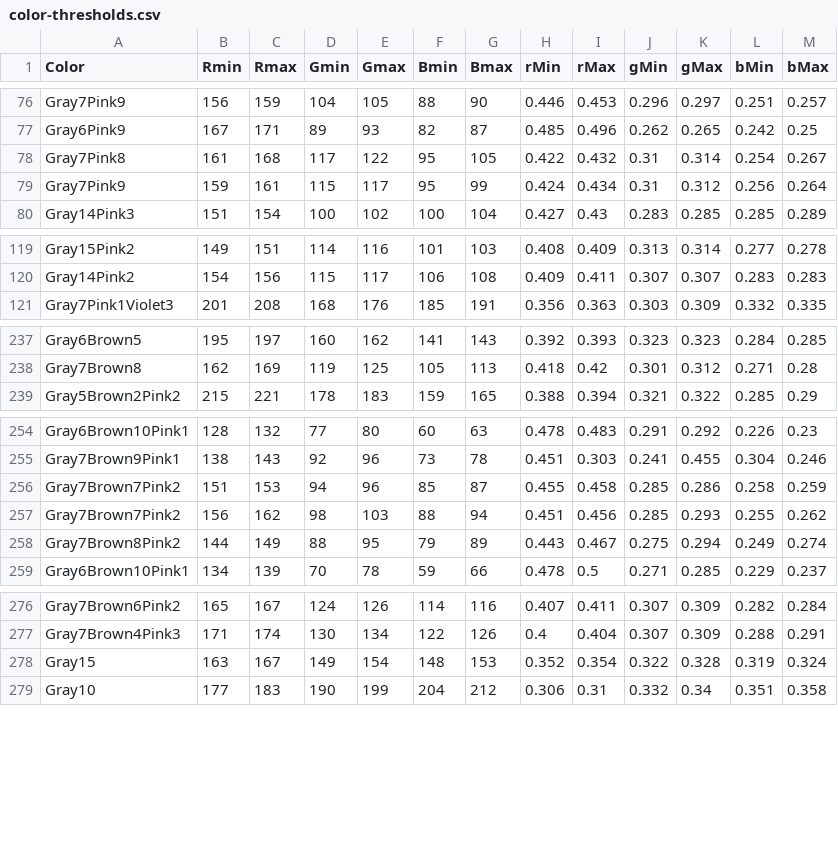
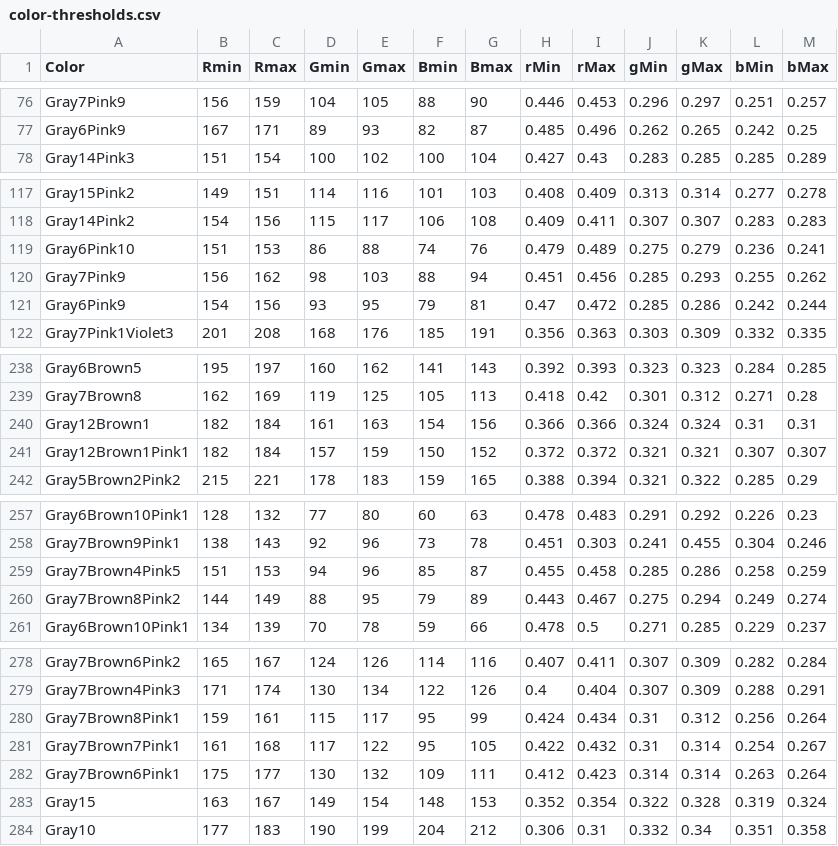
Before and after one commit to theunknowner/Thresholds, a CSV file: Thresholds/color-thresholds.csv, drawn as a sheet; only a part is shown, gaps mark what is left out; the diff covers the shown part only.

Commit message:
3/20/14 - r1.17 - updated changes from vesicles25.jpg

```diff
--- a/Thresholds/color-thresholds.csv
+++ b/Thresholds/color-thresholds.csv
@@ -77,4 +77,2 @@ Gray7Pink9,156,159,104,105,88,90,0.446,0.453,0.296,0.297,0.251,0.257
 Gray6Pink9,167,171,89,93,82,87,0.485,0.496,0.262,0.265,0.242,0.25
-Gray7Pink8,161,168,117,122,95,105,0.422,0.432,0.31,0.314,0.254,0.267
-Gray7Pink9,159,161,115,117,95,99,0.424,0.434,0.31,0.312,0.256,0.264
 Gray14Pink3,151,154,100,102,100,104,0.427,0.43,0.283,0.285,0.285,0.289
@@ -120,2 +118,5 @@ Gray15Pink2,149,151,114,116,101,103,0.408,0.409,0.313,0.314,0.277,0.278
 Gray14Pink2,154,156,115,117,106,108,0.409,0.411,0.307,0.307,0.283,0.283
+Gray6Pink10,151,153,86,88,74,76,0.479,0.489,0.275,0.279,0.236,0.241
+Gray7Pink9,156,162,98,103,88,94,0.451,0.456,0.285,0.293,0.255,0.262
+Gray6Pink9,154,156,93,95,79,81,0.47,0.472,0.285,0.286,0.242,0.244
 Gray7Pink1Violet3,201,208,168,176,185,191,0.356,0.363,0.303,0.309,0.332,0.335
@@ -238,2 +239,4 @@ Gray6Brown5,195,197,160,162,141,143,0.392,0.393,0.323,0.323,0.284,0.285
 Gray7Brown8,162,169,119,125,105,113,0.418,0.42,0.301,0.312,0.271,0.28
+Gray12Brown1,182,184,161,163,154,156,0.366,0.366,0.324,0.324,0.31,0.31
+Gray12Brown1Pink1,182,184,157,159,150,152,0.372,0.372,0.321,0.321,0.307,0.307
 Gray5Brown2Pink2,215,221,178,183,159,165,0.388,0.394,0.321,0.322,0.285,0.29
@@ -255,4 +258,3 @@ Gray6Brown10Pink1,128,132,77,80,60,63,0.478,0.483,0.291,0.292,0.226,0.23
 Gray7Brown9Pink1,138,143,92,96,73,78,0.451,0.303,0.241,0.455,0.304,0.246
-Gray7Brown7Pink2,151,153,94,96,85,87,0.455,0.458,0.285,0.286,0.258,0.259
-Gray7Brown7Pink2,156,162,98,103,88,94,0.451,0.456,0.285,0.293,0.255,0.262
+Gray7Brown4Pink5,151,153,94,96,85,87,0.455,0.458,0.285,0.286,0.258,0.259
 Gray7Brown8Pink2,144,149,88,95,79,89,0.443,0.467,0.275,0.294,0.249,0.274
@@ -277,2 +279,5 @@ Gray7Brown6Pink2,165,167,124,126,114,116,0.407,0.411,0.307,0.309,0.282,0.284
 Gray7Brown4Pink3,171,174,130,134,122,126,0.4,0.404,0.307,0.309,0.288,0.291
+Gray7Brown8Pink1,159,161,115,117,95,99,0.424,0.434,0.31,0.312,0.256,0.264
+Gray7Brown7Pink1,161,168,117,122,95,105,0.422,0.432,0.31,0.314,0.254,0.267
+Gray7Brown6Pink1,175,177,130,132,109,111,0.412,0.423,0.314,0.314,0.263,0.264
 Gray15,163,167,149,154,148,153,0.352,0.354,0.322,0.328,0.319,0.324
```
Also changed, not shown: 1 moved row and 9 edited cells elsewhere in this file.
